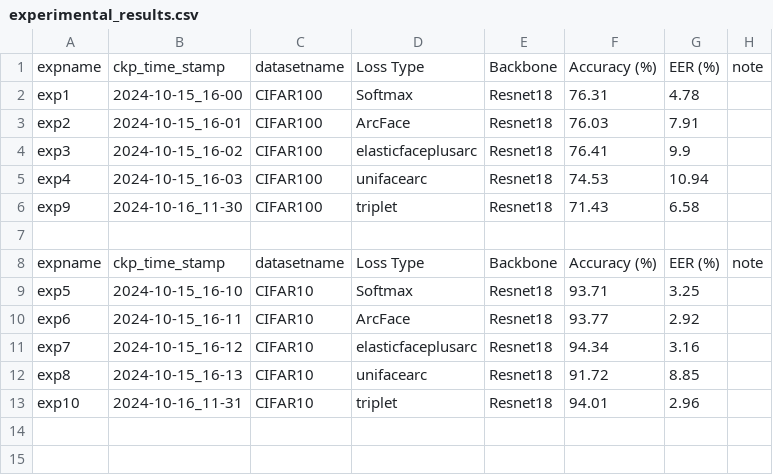
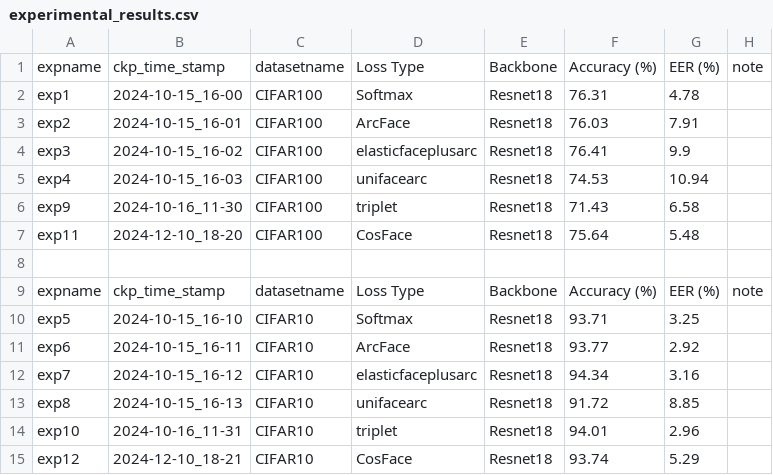
Before and after one commit to RSMung/SimpleFaceRecognition, a CSV file: experimental_results.csv, drawn as a sheet; the diff names each change by its address in the sheet, - before the commit and + after, or states it on an @@ line.

```diff
--- a/experimental_results.csv
+++ b/experimental_results.csv
+row 7: exp11 | 2024-12-10_18-20 | CIFAR100 | CosFace | Resnet18 | 75.64 | 5.48
+row 15: exp12 | 2024-12-10_18-21 | CIFAR10 | CosFace | Resnet18 | 93.74 | 5.29
```
Also changed, not shown: 5 other files.
